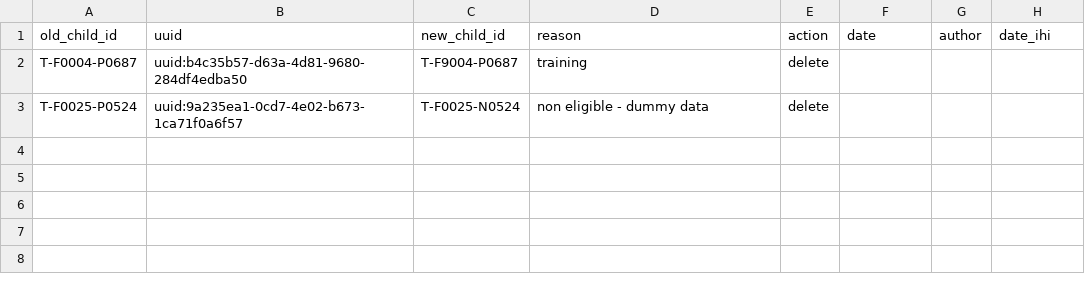
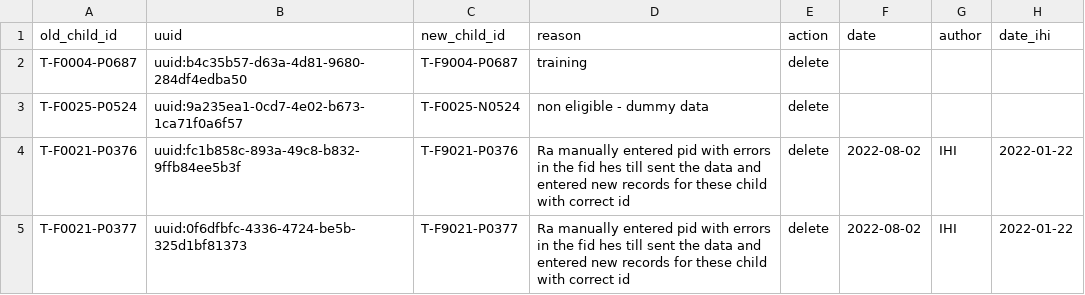
Before and after one commit to SwissTPH/timci, a CSV file: inst/extdata/cleaning/day0_drop_dummy_tanzania.csv, drawn as a sheet; the diff names each change by its address in the sheet, - before the commit and + after, or states it on an @@ line.

```diff
--- a/inst/extdata/cleaning/day0_drop_dummy_tanzania.csv
+++ b/inst/extdata/cleaning/day0_drop_dummy_tanzania.csv
+row 4: T-F0021-P0376 | uuid:fc1b858c-893a-49c8-b832-9ffb84ee5b3f | T-F9021-P0376 | Ra manually entered pid with errors in the fid hes till sent the data and entered new records for these child with correct id | delete | 2022-08-02 | IHI | 2022-01-22
+row 5: T-F0021-P0377 | uuid:0f6dfbfc-4336-4724-be5b-325d1bf81373 | T-F9021-P0377 | Ra manually entered pid with errors in the fid hes till sent the data and entered new records for these child with correct id | delete | 2022-08-02 | IHI | 2022-01-22
```
Also changed, not shown: inst/extdata/cleaning/day0_duplicate_correction_kenya.csv, inst/extdata/cleaning/day0_duplicate_correction_tanzania.csv, 2 other files.
